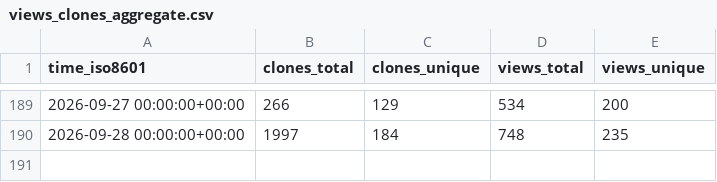
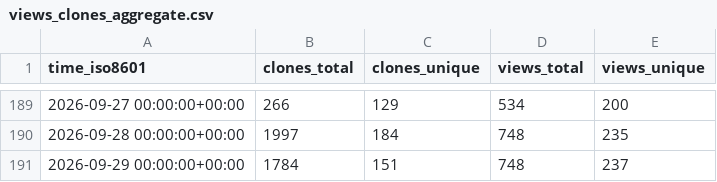
Before and after one commit to Minebuddy/bambuddy-filemanager, a CSV file: maziggy/bambuddy/ghrs-data/views_clones_aggregate.csv, drawn as a sheet; only a part is shown, gaps mark what is left out; the diff names each change by its address in the sheet, - before the commit and + after, or states it on an @@ line.

```diff
--- a/maziggy/bambuddy/ghrs-data/views_clones_aggregate.csv
+++ b/maziggy/bambuddy/ghrs-data/views_clones_aggregate.csv
+row 191: 2026-09-29 00:00:00+00:00 | 1784 | 151 | 748 | 237
```
Also changed, not shown: 1 other file.
